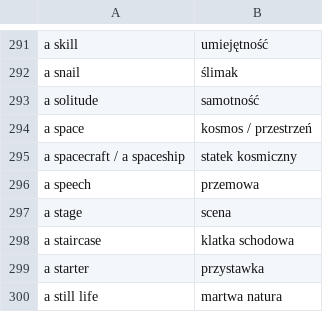
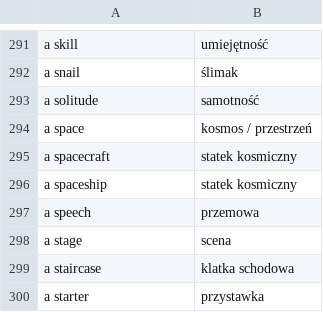
Before and after one commit to kamil-adam/anki, a CSV file: nouns.csv, drawn as a sheet; only a part is shown, gaps mark what is left out; the shorter side is filled out with more unchanged rows.

Commit message:
Update

```diff
--- a/nouns.csv
+++ b/nouns.csv
@@ -294,3 +294,4 @@ a solitude,samotność
 a space,kosmos / przestrzeń
-a spacecraft / a spaceship,statek kosmiczny
+a spacecraft,statek kosmiczny
+a spaceship,statek kosmiczny
 a speech,przemowa
```
